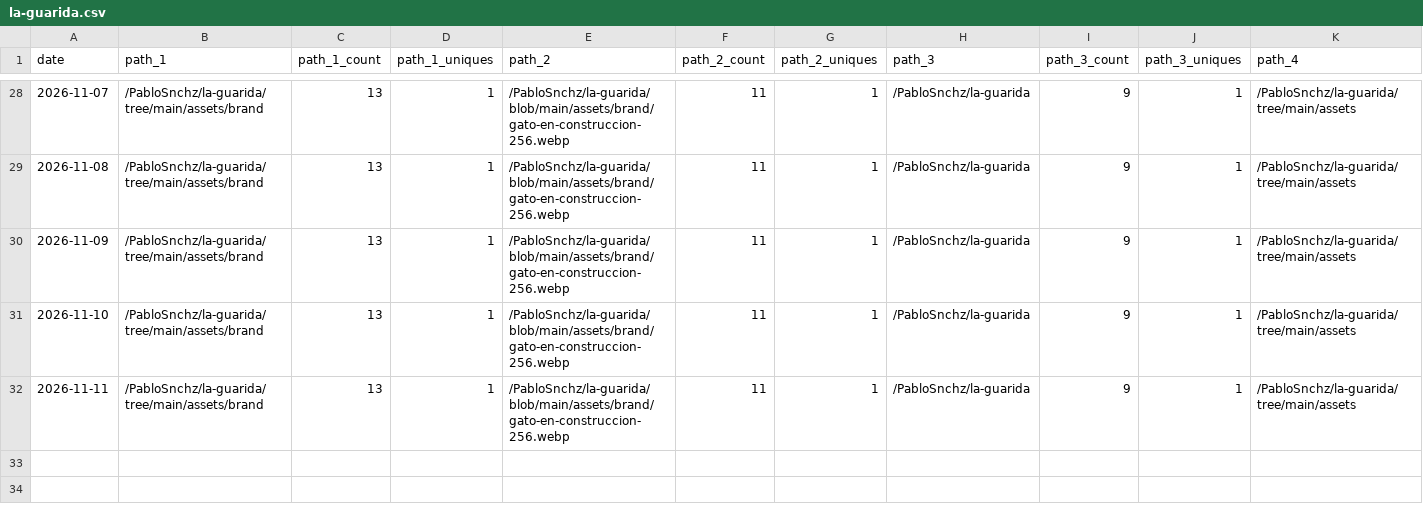
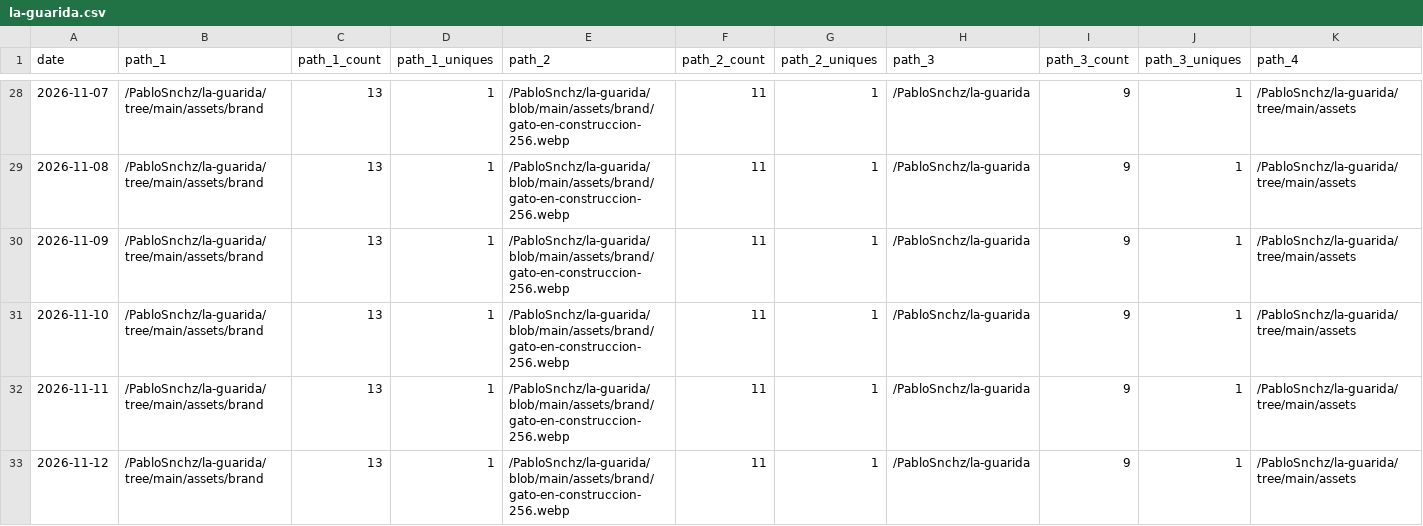
Before and after one commit to PabloSnchz/github-repo-traffic-stats, a CSV file: data/github_paths/la-guarida.csv, drawn as a sheet; only a part is shown, gaps mark what is left out; rows hold the shown columns only; the diff names each change by its address in the sheet, - before the commit and + after, or states it on an @@ line.

Commit message:
data update

```diff
--- a/data/github_paths/la-guarida.csv
+++ b/data/github_paths/la-guarida.csv
+row 33: 2026-11-12 | /PabloSnchz/la-guarida/tree/main/assets/brand | 13 | 1 | /PabloSnchz/la-guarida/blob/main/assets/brand/gato-en-construccion-256.webp | 11 | 1 | /PabloSnchz/la-guarida | 9 | 1 | /PabloSnchz/la-guarida/tree/main/assets
```
Also changed, not shown: data/github_paths/gw2-factory-dev.csv, data/github_paths/gw2-wallet-ligero.csv, 5 other files.
